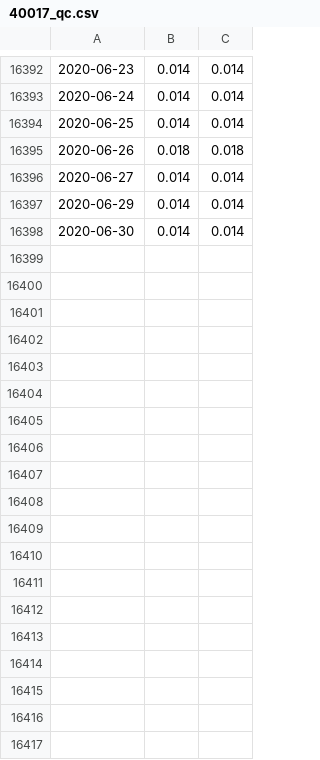
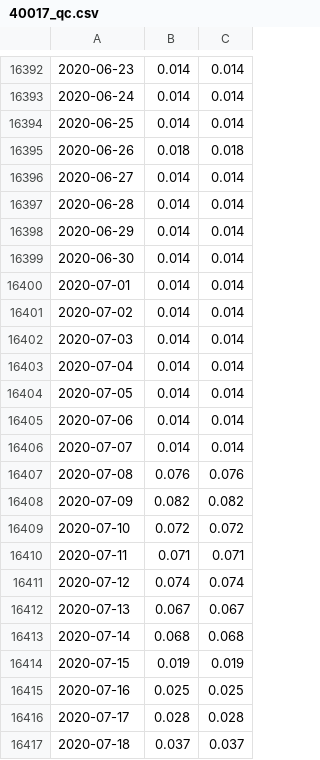
Before and after one commit to OndrejSebek/NRFA_app, a CSV file: data/level3/40017/40017_qc.csv, drawn as a sheet; only a part is shown, gaps mark what is left out.

```diff
--- a/data/level3/40017/40017_qc.csv
+++ b/data/level3/40017/40017_qc.csv
@@ -16396,3 +16396,22 @@
 2020-06-27,0.014,0.014
+2020-06-28,0.014,0.014
 2020-06-29,0.014,0.014
 2020-06-30,0.014,0.014
+2020-07-01,0.014,0.014
+2020-07-02,0.014,0.014
+2020-07-03,0.014,0.014
+2020-07-04,0.014,0.014
+2020-07-05,0.014,0.014
+2020-07-06,0.014,0.014
+2020-07-07,0.014,0.014
+2020-07-08,0.076,0.076
+2020-07-09,0.082,0.082
+2020-07-10,0.072,0.072
+2020-07-11,0.071,0.071
+2020-07-12,0.074,0.074
+2020-07-13,0.067,0.067
+2020-07-14,0.068,0.068
+2020-07-15,0.019,0.019
+2020-07-16,0.025,0.025
+2020-07-17,0.028,0.028
+2020-07-18,0.037,0.037
```
Also changed, not shown: data/level3/34018/34018_merged.csv, data/level3/39056/39056_qc.csv, 20 other files.
